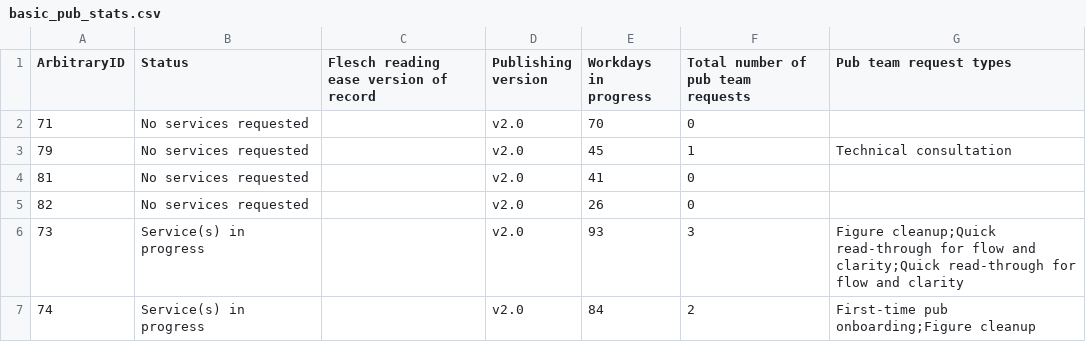
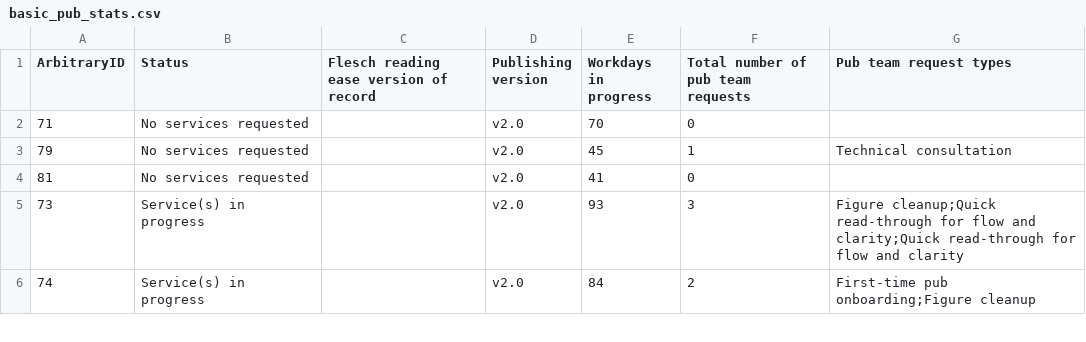
Before and after one commit to Arcadia-Science/2024-publishing-v2-early-assessment, a CSV file: data/basic_pub_stats.csv, drawn as a sheet; only a part is shown; the diff names each change by its address in the sheet, - before the commit and + after, or states it on an @@ line.

```diff
--- a/data/basic_pub_stats.csv
+++ b/data/basic_pub_stats.csv
-row 5: 82 | No services requested |  | v2.0 | 26 | 0
```
Also changed, not shown: 3 other files.
